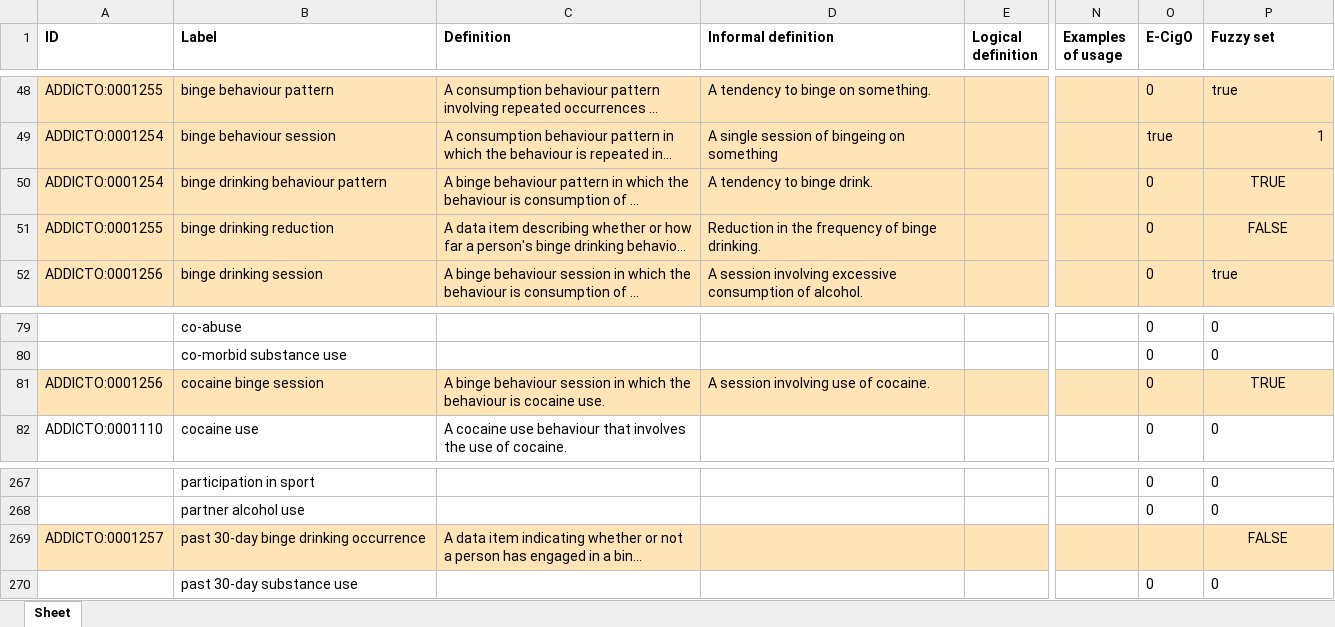
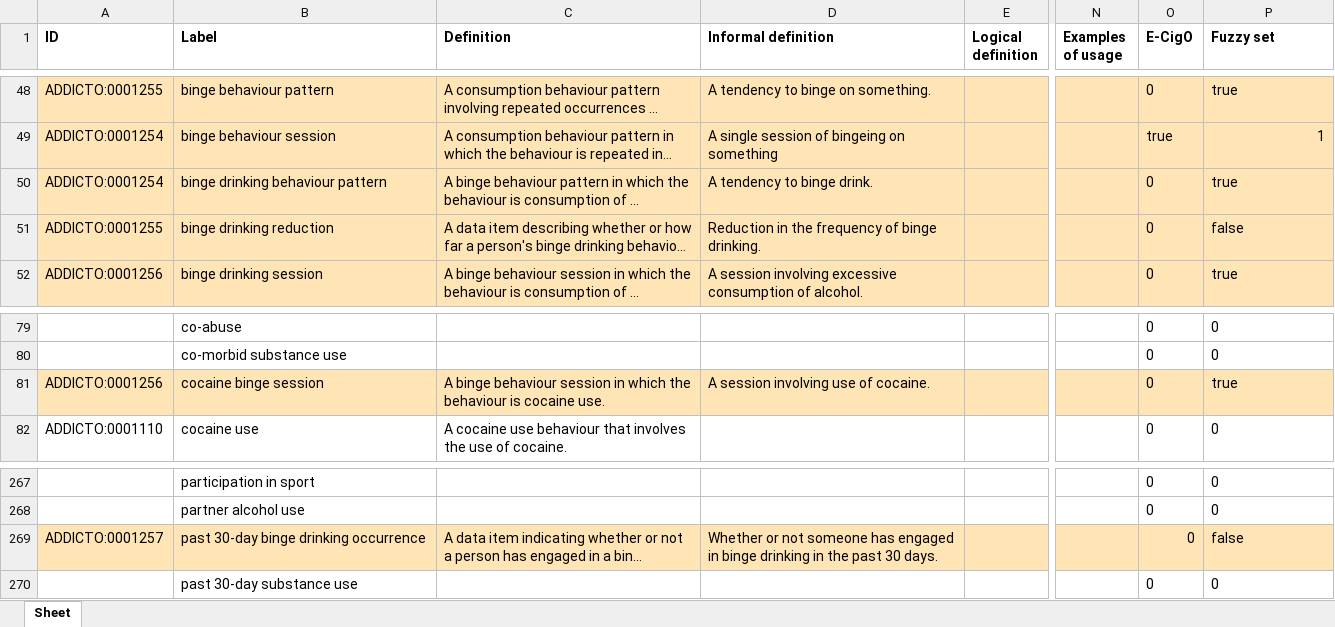
Before and after one commit to addicto-org/addiction-ontology, an Excel workbook: inputs/AddictO_Human_behaviour_Defs.xlsx, sheet Sheet, drawn as a sheet; only a part is shown, gaps mark what is left out; long unchanged cells end in …; values as stored, in another font and other column widths than the file's, no borders; the diff names each change by its address in the sheet, - before the commit and + after, or states it on an @@ line.

Commit message:
Updating AddictO_Human_behaviour_Defs.xlsx

```diff
--- a/inputs/AddictO_Human_behaviour_Defs.xlsx (sheet Sheet)
+++ b/inputs/AddictO_Human_behaviour_Defs.xlsx (sheet Sheet)
-P50 (Fuzzy set): TRUE
+P50 (Fuzzy set): true
-P50:P51 alignment: center
+P50:P51 alignment: left
-P51 (Fuzzy set): FALSE
+P51 (Fuzzy set): false
-P81 (Fuzzy set): TRUE
+P81 (Fuzzy set): true
-P81 alignment: center
+P81 alignment: left
-D269 (Informal definition): (empty)
+D269 (Informal definition): Whether or not someone has engaged in binge drinking in the past 30 days.
-O269 (E-CigO): (empty)
+O269 (E-CigO): 0
-P269 (Fuzzy set): FALSE
+P269 (Fuzzy set): false
-P269 alignment: center
+P269 alignment: left
```
